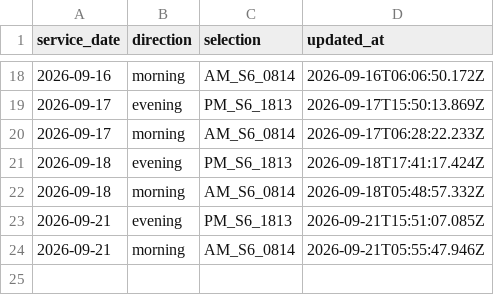
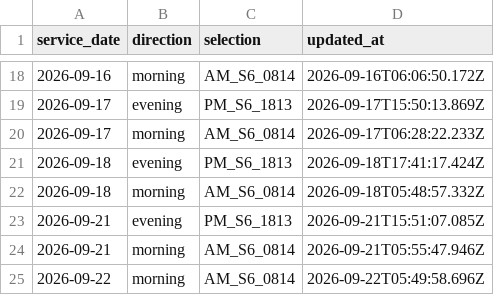
Before and after one commit to alex1982mi/ritardi-trenord-dashboard, a CSV file: data/personal_selections.csv, drawn as a sheet; only a part is shown, gaps mark what is left out; the diff names each change by its address in the sheet, - before the commit and + after, or states it on an @@ line.

Commit message:
Aggiorna selezione personale 2026-09-22 morning

```diff
--- a/data/personal_selections.csv
+++ b/data/personal_selections.csv
+row 25: 2026-09-22 | morning | AM_S6_0814 | 2026-09-22T05:49:58.696Z
```
